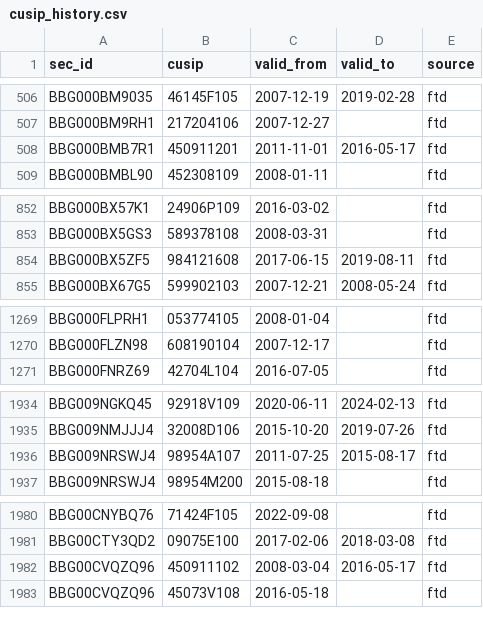
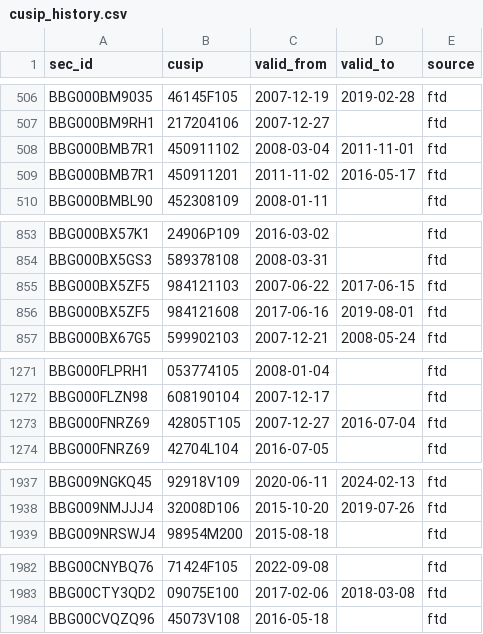
Before and after one commit to royelee/delist-detection, a CSV file: output/cusip_history.csv, drawn as a sheet; only a part is shown, gaps mark what is left out; the diff covers the shown part only.

```diff
--- a/output/cusip_history.csv
+++ b/output/cusip_history.csv
@@ -507,3 +507,4 @@ BBG000BM9035,46145F105,2007-12-19,2019-02-28,ftd
 BBG000BM9RH1,217204106,2007-12-27,,ftd
-BBG000BMB7R1,450911201,2011-11-01,2016-05-17,ftd
+BBG000BMB7R1,450911102,2008-03-04,2011-11-01,ftd
+BBG000BMB7R1,450911201,2011-11-02,2016-05-17,ftd
 BBG000BMBL90,452308109,2008-01-11,,ftd
@@ -853,3 +854,4 @@ BBG000BX57K1,24906P109,2016-03-02,,ftd
 BBG000BX5GS3,589378108,2008-03-31,,ftd
-BBG000BX5ZF5,984121608,2017-06-15,2019-08-11,ftd
+BBG000BX5ZF5,984121103,2007-06-22,2017-06-15,ftd
+BBG000BX5ZF5,984121608,2017-06-16,2019-08-01,ftd
 BBG000BX67G5,599902103,2007-12-21,2008-05-24,ftd
@@ -1270,2 +1272,3 @@ BBG000FLPRH1,053774105,2008-01-04,,ftd
 BBG000FLZN98,608190104,2007-12-17,,ftd
+BBG000FNRZ69,42805T105,2007-12-27,2016-07-04,ftd
 BBG000FNRZ69,42704L104,2016-07-05,,ftd
@@ -1935,3 +1938,2 @@ BBG009NGKQ45,92918V109,2020-06-11,2024-02-13,ftd
 BBG009NMJJJ4,32008D106,2015-10-20,2019-07-26,ftd
-BBG009NRSWJ4,98954A107,2011-07-25,2015-08-17,ftd
 BBG009NRSWJ4,98954M200,2015-08-18,,ftd
@@ -1981,3 +1983,2 @@ BBG00CNYBQ76,71424F105,2022-09-08,,ftd
 BBG00CTY3QD2,09075E100,2017-02-06,2018-03-08,ftd
-BBG00CVQZQ96,450911102,2008-03-04,2016-05-17,ftd
 BBG00CVQZQ96,45073V108,2016-05-18,,ftd
```
Also changed, not shown: 2 added rows, 2 removed rows and 28 edited cells elsewhere in this file, output/payouts.csv, output/review.csv, 11 other files.
